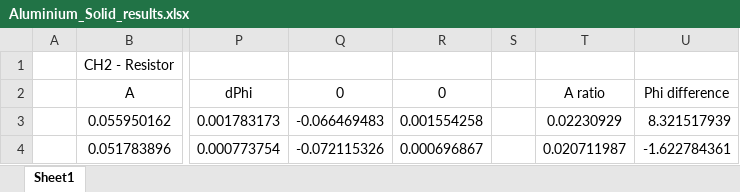
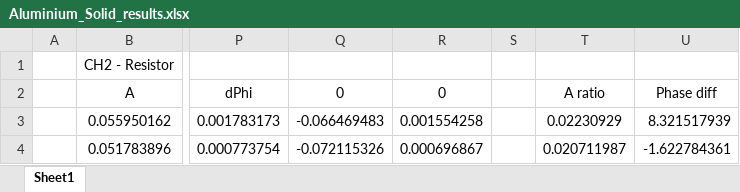
Before and after one commit to Eagle-719/VeriGudGame, an Excel workbook: Measurements/Results/Aluminium_Solid_results.xlsx, sheet Sheet1, drawn as a sheet; only a part is shown, gaps mark what is left out; values as stored, in another font and other column widths than the file's, no borders; charts and pictures not drawn; the diff names each change by its address in the sheet, - before the commit and + after, or states it on an @@ line.

```diff
--- a/Measurements/Results/Aluminium_Solid_results.xlsx (sheet Sheet1)
+++ b/Measurements/Results/Aluminium_Solid_results.xlsx (sheet Sheet1)
-U2: Phi difference
+U2: Phase diff
```
Also changed, not shown: Measurements/Results/Copper_Big_results.xlsx, Measurements/Results/Empty_results.xlsx, 4 other files.
